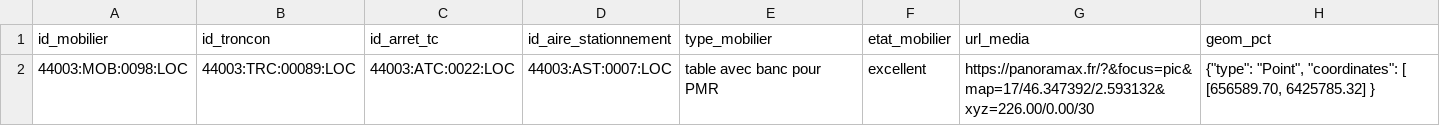
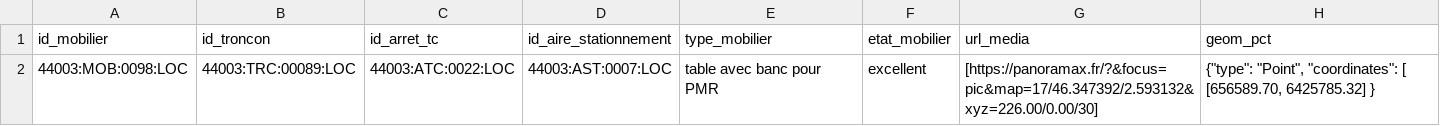
Before and after one commit to cnigfr/standard-accessibilite-espace-naturel, a CSV file: schema/mobilier/exemple_mobilier.csv, drawn as a sheet.

Commit message:
Update exemple_mobilier.csv

```diff
--- a/schema/mobilier/exemple_mobilier.csv
+++ b/schema/mobilier/exemple_mobilier.csv
@@ -1,2 +1,2 @@
 id_mobilier,id_troncon,id_arret_tc,id_aire_stationnement,type_mobilier,etat_mobilier,url_media,geom_pct
-44003:MOB:0098:LOC,44003:TRC:00089:LOC,44003:ATC:0022:LOC,44003:AST:0007:LOC,table avec banc pour PMR,excellent,https://panoramax.fr/?&focus=pic&map=17/46.347392/2.593132&xyz=226.00/0.00/30 ,"{""type"": ""Point"", ""coordinates"": [ [656589.70, 6425785.32] }"
+44003:MOB:0098:LOC,44003:TRC:00089:LOC,44003:ATC:0022:LOC,44003:AST:0007:LOC,table avec banc pour PMR,excellent,[https://panoramax.fr/?&focus=pic&map=17/46.347392/2.593132&xyz=226.00/0.00/30],"{""type"": ""Point"", ""coordinates"": [ [656589.70, 6425785.32] }"
```
